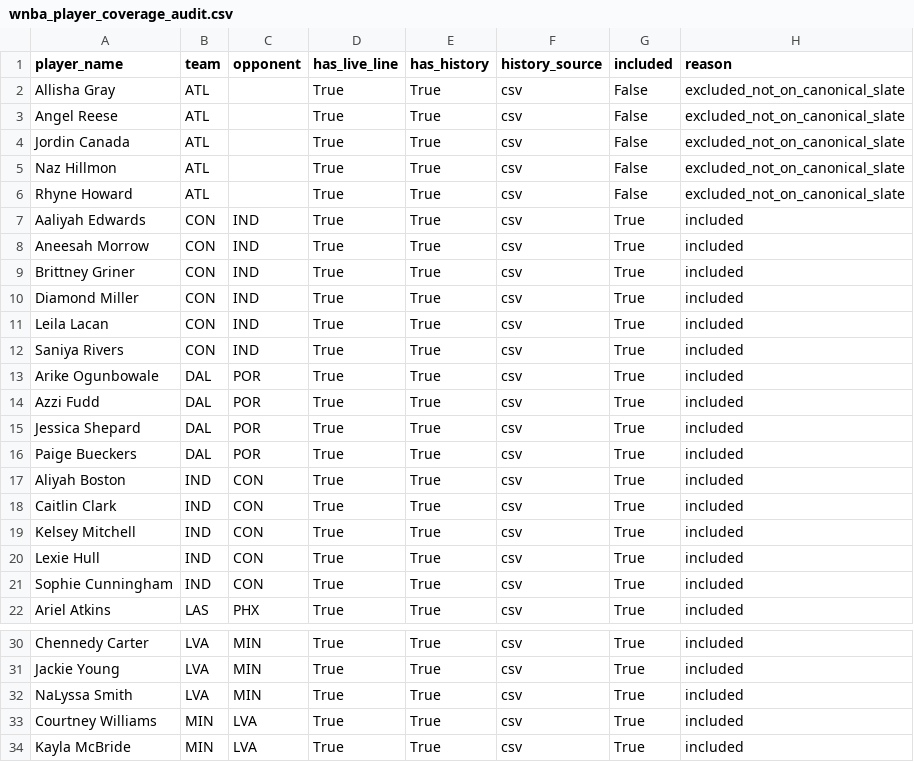
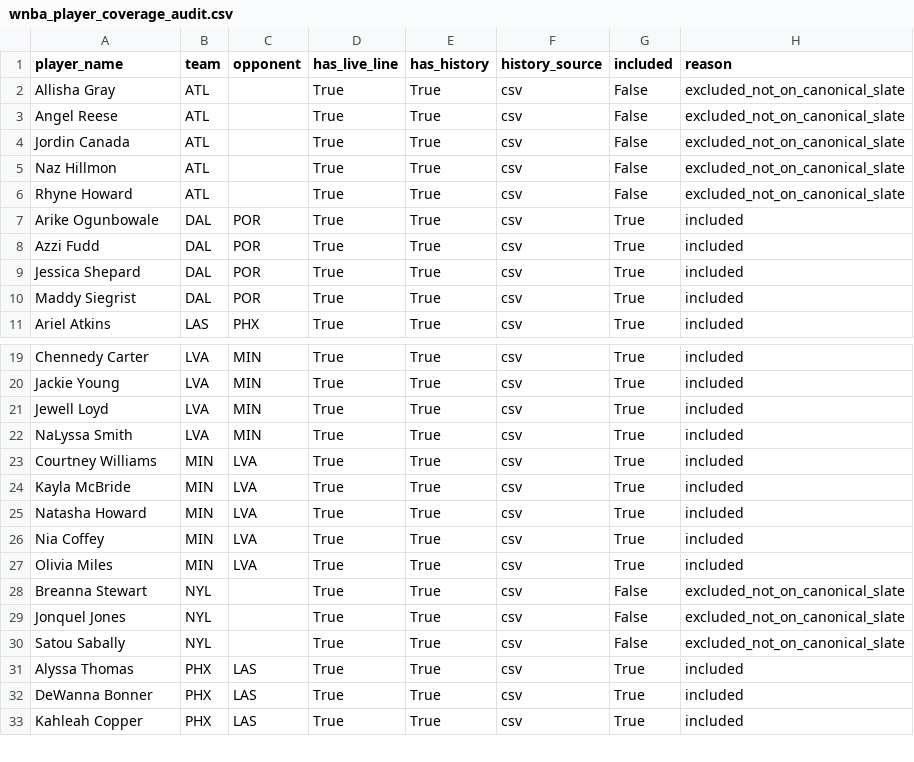
Before and after one commit to syocum9422-blip/edgeranked-site, a CSV file: wnba/data/processed/wnba_player_coverage_audit.csv, drawn as a sheet; only a part is shown, gaps mark what is left out; the shorter side is filled out with more unchanged rows.

```diff
--- a/wnba/data/processed/wnba_player_coverage_audit.csv
+++ b/wnba/data/processed/wnba_player_coverage_audit.csv
@@ -6,8 +6,2 @@ Naz Hillmon,ATL,,True,True,csv,False,excluded_not_on_canonical_slate
 Rhyne Howard,ATL,,True,True,csv,False,excluded_not_on_canonical_slate
-Aaliyah Edwards,CON,IND,True,True,csv,True,included
-Aneesah Morrow,CON,IND,True,True,csv,True,included
-Brittney Griner,CON,IND,True,True,csv,True,included
-Diamond Miller,CON,IND,True,True,csv,True,included
-Leila Lacan,CON,IND,True,True,csv,True,included
-Saniya Rivers,CON,IND,True,True,csv,True,included
 Arike Ogunbowale,DAL,POR,True,True,csv,True,included
@@ -15,8 +9,3 @@ Azzi Fudd,DAL,POR,True,True,csv,True,included
 Jessica Shepard,DAL,POR,True,True,csv,True,included
-Paige Bueckers,DAL,POR,True,True,csv,True,included
-Aliyah Boston,IND,CON,True,True,csv,True,included
-Caitlin Clark,IND,CON,True,True,csv,True,included
-Kelsey Mitchell,IND,CON,True,True,csv,True,included
-Lexie Hull,IND,CON,True,True,csv,True,included
-Sophie Cunningham,IND,CON,True,True,csv,True,included
+Maddy Siegrist,DAL,POR,True,True,csv,True,included
 Ariel Atkins,LAS,PHX,True,True,csv,True,included
@@ -31,2 +20,3 @@ Chennedy Carter,LVA,MIN,True,True,csv,True,included
 Jackie Young,LVA,MIN,True,True,csv,True,included
+Jewell Loyd,LVA,MIN,True,True,csv,True,included
 NaLyssa Smith,LVA,MIN,True,True,csv,True,included
```
Also changed, not shown: wnba/Best_Bets/wnba_best_bets_today.csv, wnba/data/raw/wnba_player_status.csv, 18 other files.
